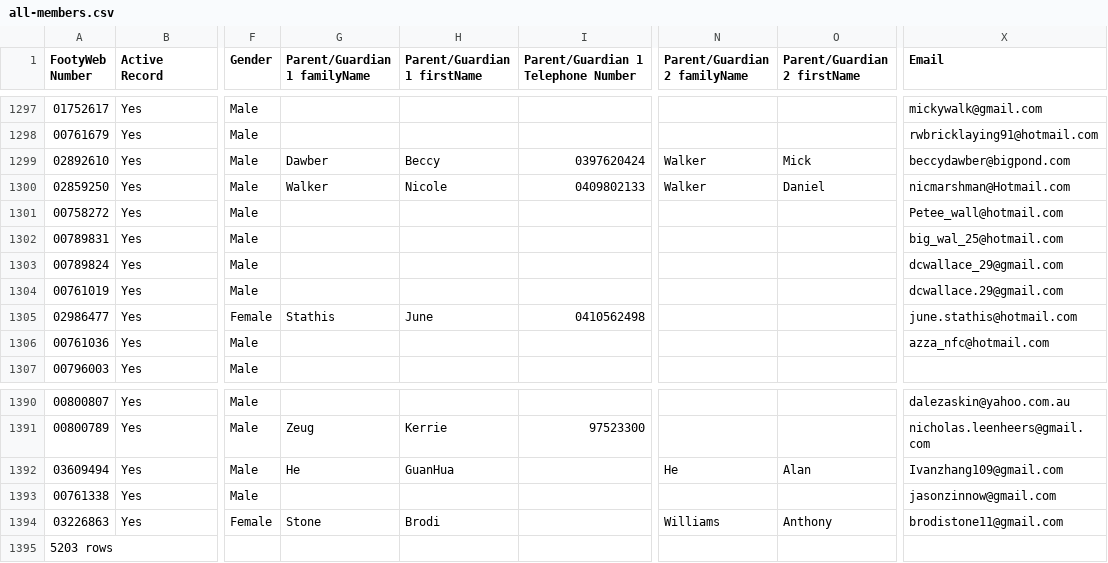
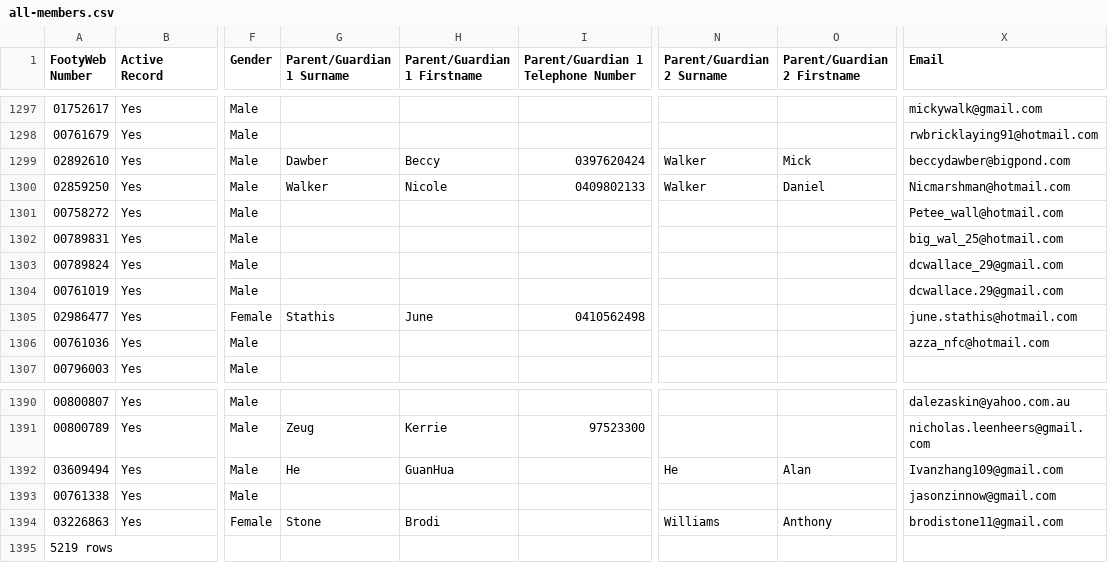
Before and after one commit to andrewcrobertson/bjfc, a CSV file: data.raw/all-members.csv, drawn as a sheet; only a part is shown, gaps mark what is left out; the diff names each change by its address in the sheet, - before the commit and + after, or states it on an @@ line.

```diff
--- a/data.raw/all-members.csv
+++ b/data.raw/all-members.csv
-G1: Parent/Guardian 1 familyName
+G1: Parent/Guardian 1 Surname
-H1: Parent/Guardian 1 firstName
+H1: Parent/Guardian 1 Firstname
-N1: Parent/Guardian 2 familyName
+N1: Parent/Guardian 2 Surname
-O1: Parent/Guardian 2 firstName
+O1: Parent/Guardian 2 Firstname
-X1300 (Email): nicmarshman@Hotmail.com
+X1300 (Email): Nicmarshman@hotmail.com
-A1395 (FootyWeb Number): 5203 rows
+A1395 (FootyWeb Number): 5219 rows
```
Also changed, not shown: 1 other file.
